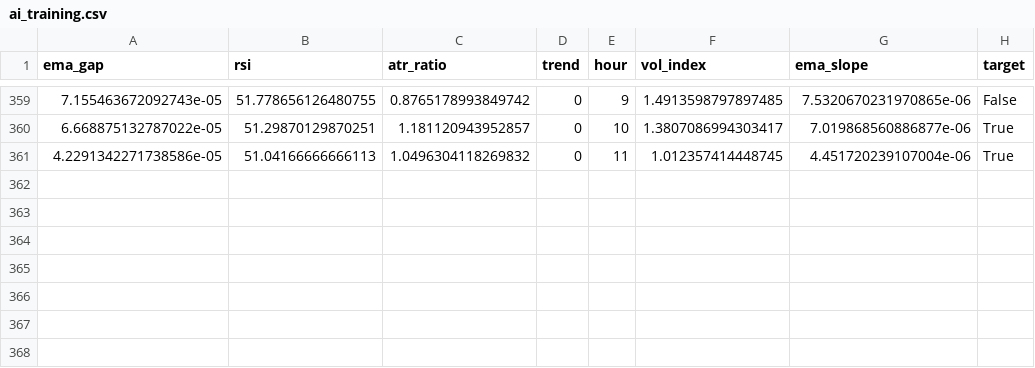
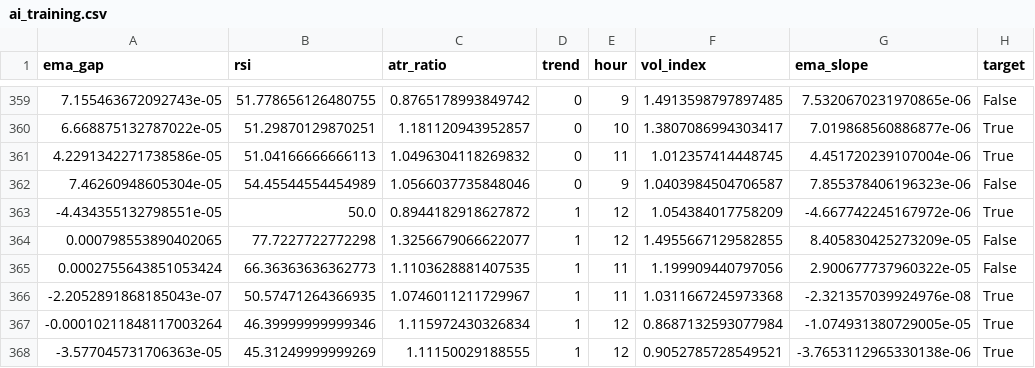
Before and after one commit to cemerttu/ian_bot, a CSV file: ai_training.csv, drawn as a sheet; only a part is shown, gaps mark what is left out.

```diff
--- a/ai_training.csv
+++ b/ai_training.csv
@@ -361 +361,8 @@ ema_gap,rsi,atr_ratio,trend,hour,vol_index,ema_slope,target
 4.2291342271738586e-05,51.04166666666113,1.0496304118269832,0,11,1.012357414448745,4.451720239107004e-06,True
+7.46260948605304e-05,54.45544554454989,1.0566037735848046,0,9,1.0403984504706587,7.855378406196323e-06,False
+-4.434355132798551e-05,50.0,0.8944182918627872,1,12,1.054384017758209,-4.667742245167972e-06,True
+0.000798553890402065,77.7227722772298,1.3256679066622077,1,12,1.4955667129582855,8.405830425273209e-05,False
+0.0002755643851053424,66.36363636362773,1.1103628881407535,1,11,1.199909440797056,2.900677737960322e-05,False
+-2.2052891868185043e-07,50.57471264366935,1.0746011211729967,1,11,1.0311667245973368,-2.321357039924976e-08,True
+-0.00010211848117003264,46.39999999999346,1.115972430326834,1,12,0.8687132593077984,-1.074931380729005e-05,True
+-3.577045731706363e-05,45.31249999999269,1.11150029188555,1,12,0.9052785728549521,-3.7653112965330138e-06,True
```
Also changed, not shown: bo_trades.csv, 3 other files.
